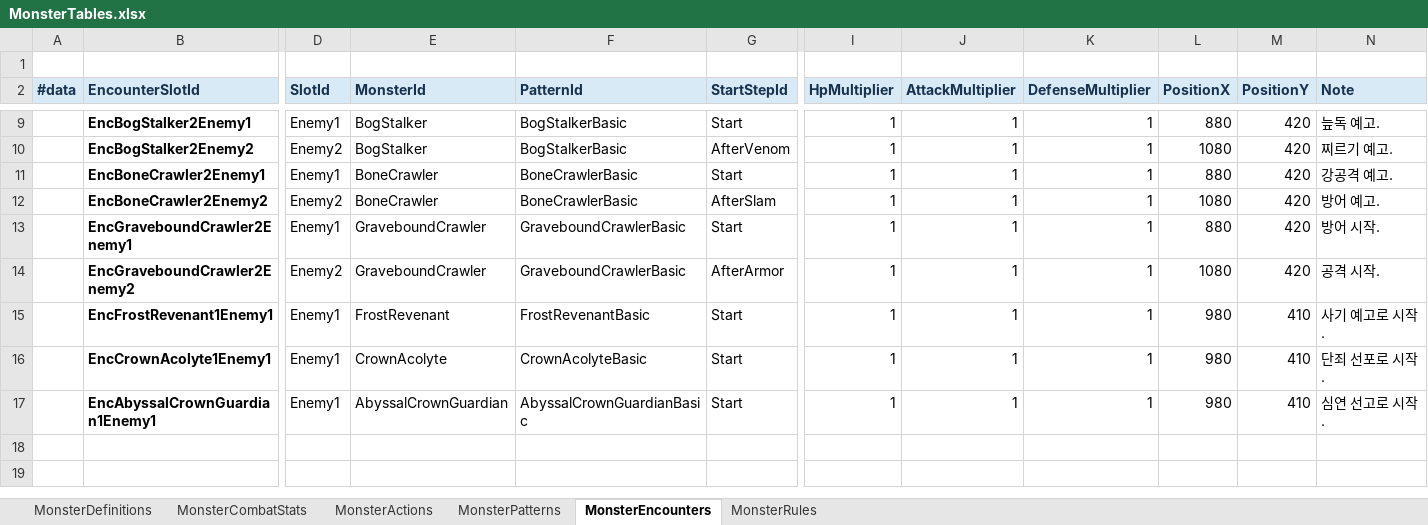
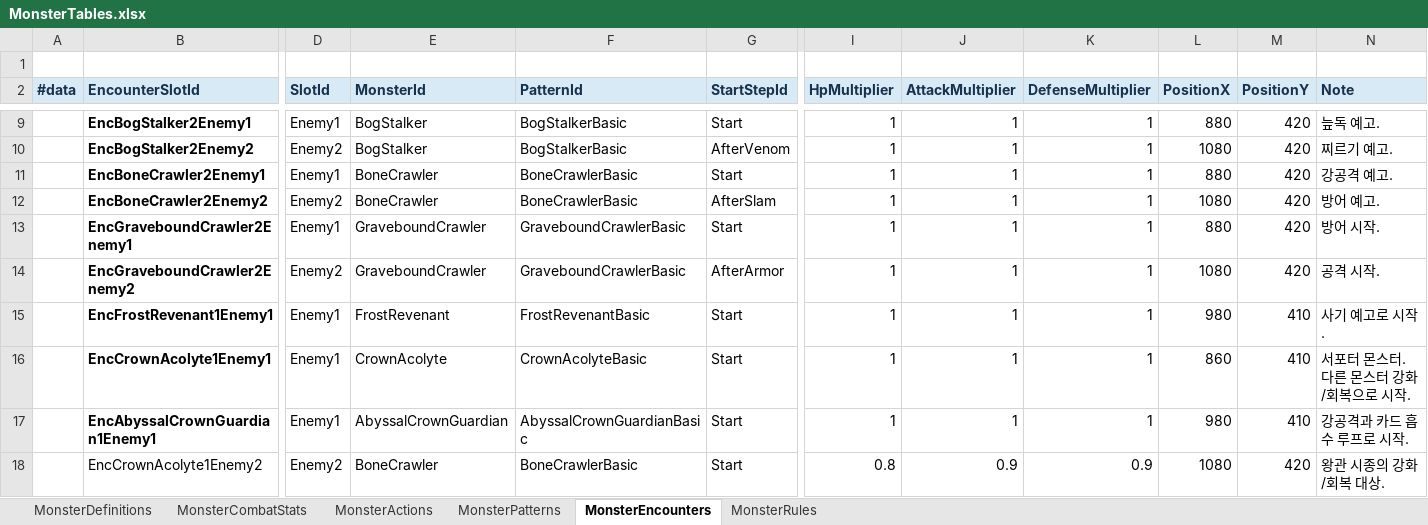
Before and after one commit to lbk0827/Project_A, an Excel workbook: project-a/tables/excel/monster_ai/MonsterTables.xlsx, sheet MonsterEncounters, drawn as a sheet; only a part is shown, gaps mark what is left out; values as stored, in another font and other column widths than the file's, no borders; rows hold the shown columns only; the diff names each change by its address in the sheet, - before the commit and + after, or states it on an @@ line.

```diff
--- a/project-a/tables/excel/monster_ai/MonsterTables.xlsx (sheet MonsterEncounters)
+++ b/project-a/tables/excel/monster_ai/MonsterTables.xlsx (sheet MonsterEncounters)
-L16 (PositionX): 980
+L16 (PositionX): 860
-N16 (Note): 단죄 선포로 시작.
+N16 (Note): 서포터 몬스터. 다른 몬스터 강화/회복으로 시작.
-N17 (Note): 심연 선고로 시작.
+N17 (Note): 강공격과 카드 흡수 루프로 시작.
+row 18:  | EncCrownAcolyte1Enemy2 | Enemy2 | BoneCrawler | BoneCrawlerBasic | Start | 0.8 | 0.9 | 0.9 | 1080 | 420 | 왕관 시종의 강화/회복 대상.
```
Also changed, not shown: sheet MonsterActions, sheet MonsterPatterns, sheet MonsterRules, project-a/tables/ProjectDataTables.xlsx, project-a/tables/excel/StatTable.xlsx, 8 other files.
